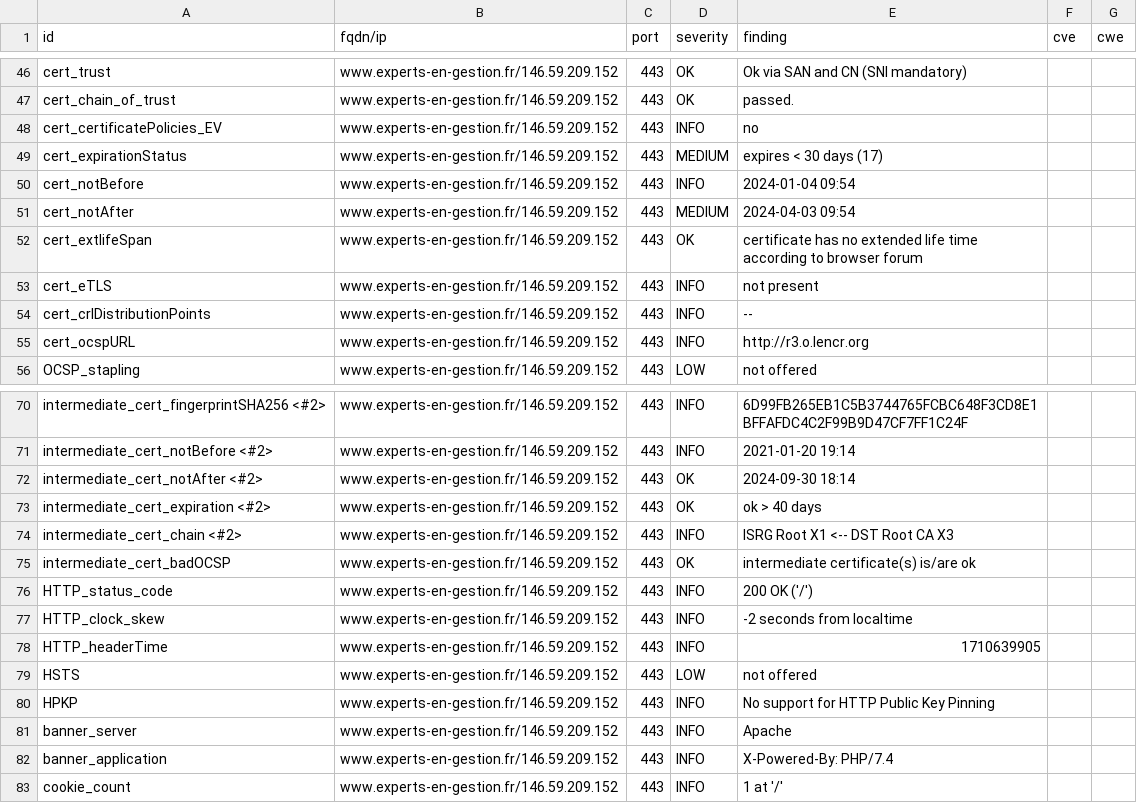
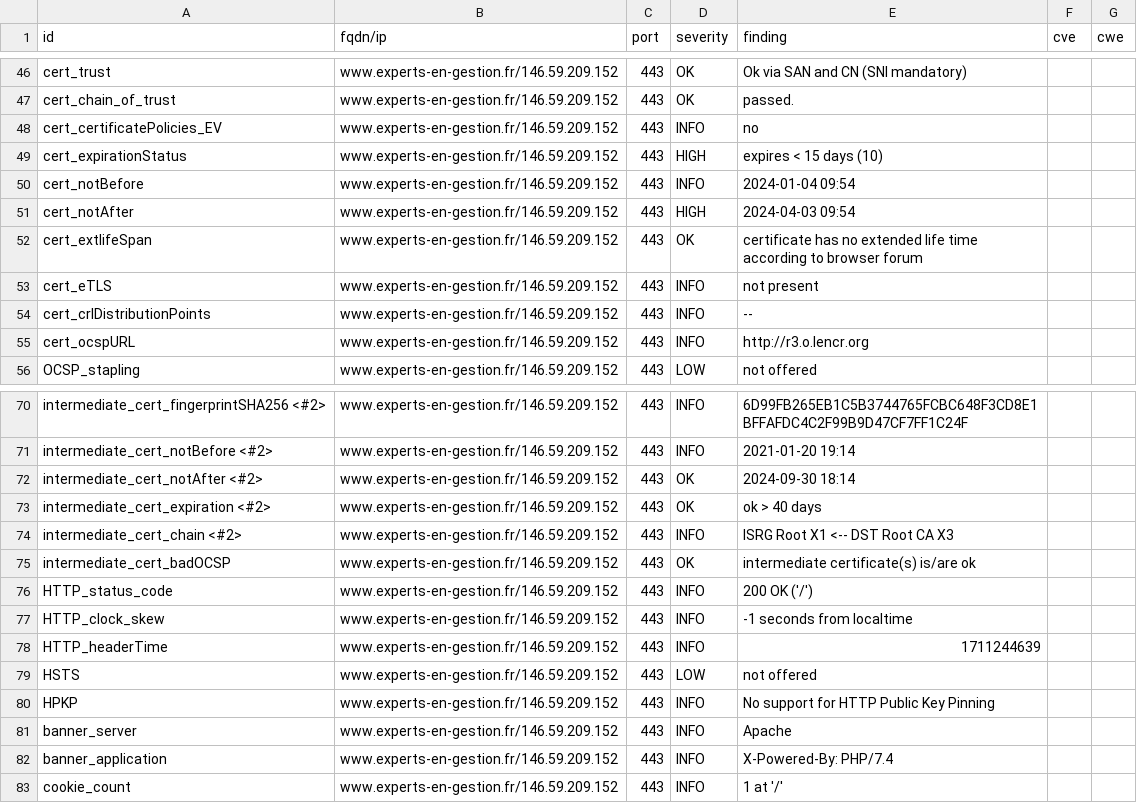
Before and after one commit to arthurzenika/dashlord-rca, a CSV file: results/aHR0cHM6Ly93d3cuZXhwZXJ0cy1lbi1nZXN0aW9uLmZy/testssl.csv, drawn as a sheet; only a part is shown, gaps mark what is left out.

```diff
--- a/results/aHR0cHM6Ly93d3cuZXhwZXJ0cy1lbi1nZXN0aW9uLmZy/testssl.csv
+++ b/results/aHR0cHM6Ly93d3cuZXhwZXJ0cy1lbi1nZXN0aW9uLmZy/testssl.csv
@@ -48,5 +48,5 @@
 "cert_certificatePolicies_EV","www.experts-en-gestion.fr/146.59.209.152","443","INFO","no","",""
-"cert_expirationStatus","www.experts-en-gestion.fr/146.59.209.152","443","MEDIUM","expires < 30 days (17)","",""
+"cert_expirationStatus","www.experts-en-gestion.fr/146.59.209.152","443","HIGH","expires < 15 days (10)","",""
 "cert_notBefore","www.experts-en-gestion.fr/146.59.209.152","443","INFO","2024-01-04 09:54","",""
-"cert_notAfter","www.experts-en-gestion.fr/146.59.209.152","443","MEDIUM","2024-04-03 09:54","",""
+"cert_notAfter","www.experts-en-gestion.fr/146.59.209.152","443","HIGH","2024-04-03 09:54","",""
 "cert_extlifeSpan","www.experts-en-gestion.fr/146.59.209.152","443","OK","certificate has no extended life time according to browser forum","",""
@@ -76,4 +76,4 @@
 "HTTP_status_code","www.experts-en-gestion.fr/146.59.209.152","443","INFO","200 OK ('/')","",""
-"HTTP_clock_skew","www.experts-en-gestion.fr/146.59.209.152","443","INFO","-2 seconds from localtime","",""
-"HTTP_headerTime","www.experts-en-gestion.fr/146.59.209.152","443","INFO","1710639905","",""
+"HTTP_clock_skew","www.experts-en-gestion.fr/146.59.209.152","443","INFO","-1 seconds from localtime","",""
+"HTTP_headerTime","www.experts-en-gestion.fr/146.59.209.152","443","INFO","1711244639","",""
 "HSTS","www.experts-en-gestion.fr/146.59.209.152","443","LOW","not offered","",""
```
Also changed, not shown: 17 other files.
